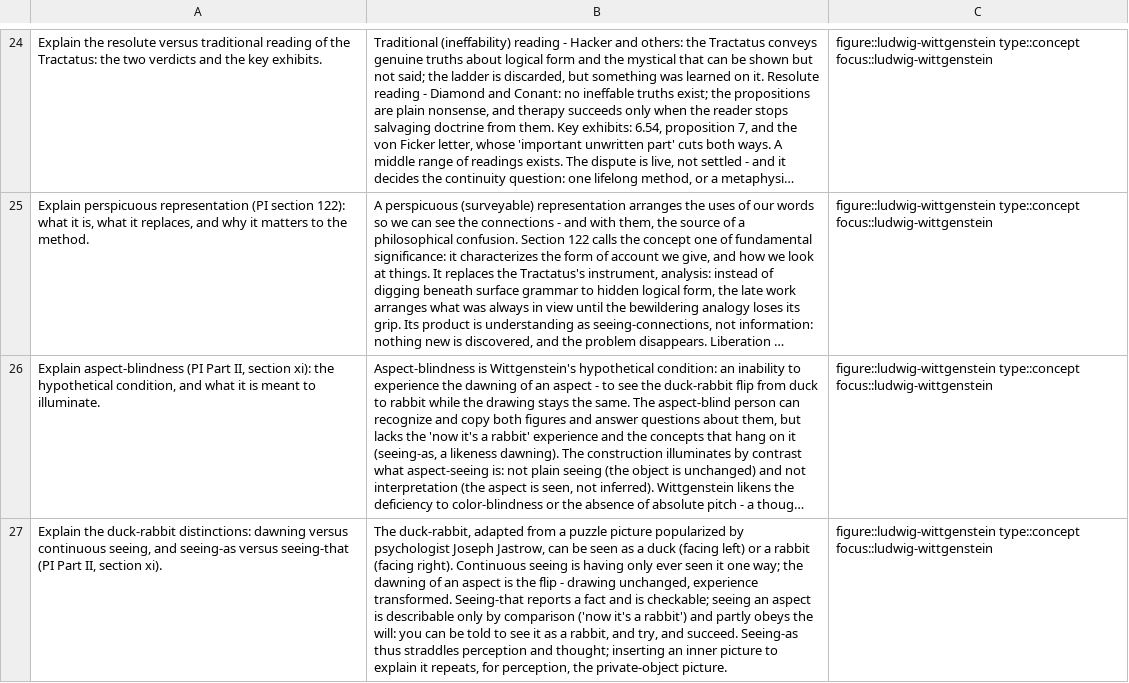
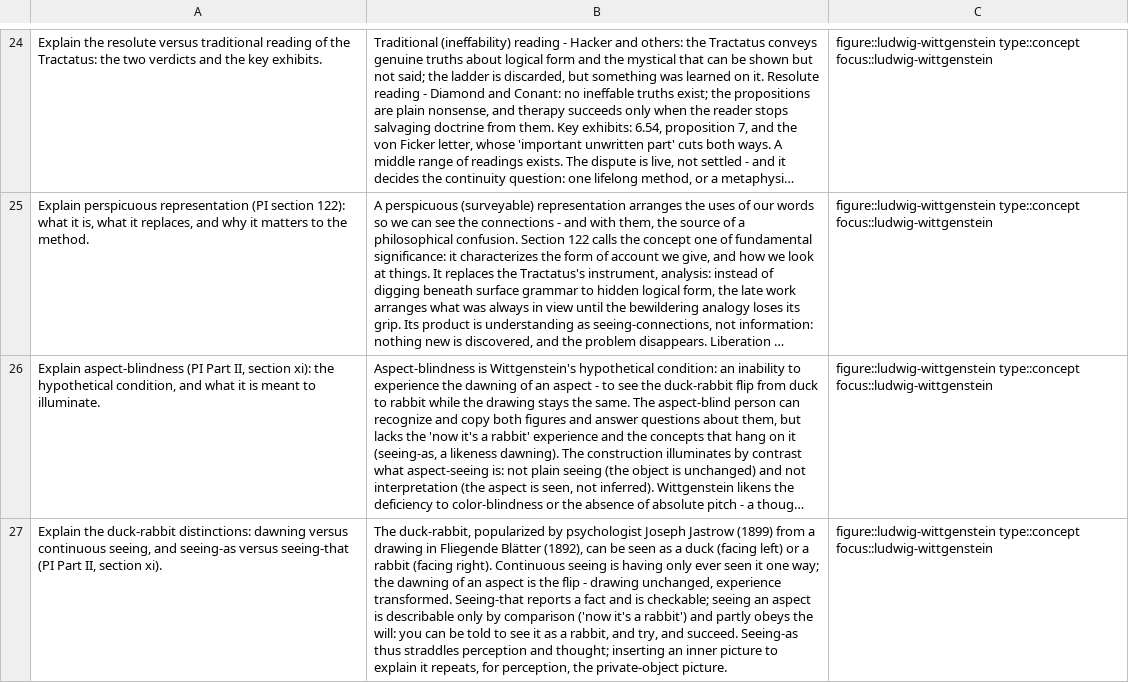
Before and after one commit to eric496/western-philosophy, a TSV file: focus-studies/ludwig-wittgenstein/cards.tsv, drawn as a sheet; only a part is shown, gaps mark what is left out; long unchanged cells end in …; the diff covers the shown part only; the diff names each change by its address in the sheet, - before the commit and + after, or states it on an @@ line.

```diff
--- a/focus-studies/ludwig-wittgenstein/cards.tsv
+++ b/focus-studies/ludwig-wittgenstein/cards.tsv
-B27: The duck-rabbit, adapted from a puzzle picture popularized by psychologist Joseph Jastrow, can be…
+B27: The duck-rabbit, popularized by psychologist Joseph Jastrow (1899) from a drawing in Fliegende Blätter (1892), can be…
```
Also changed, not shown: 3 edited cells elsewhere in this file, 9 other files.
